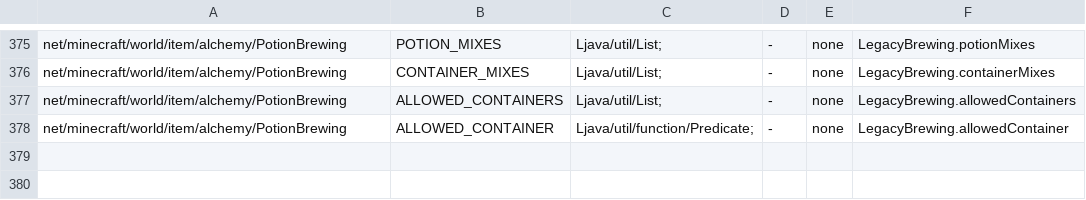
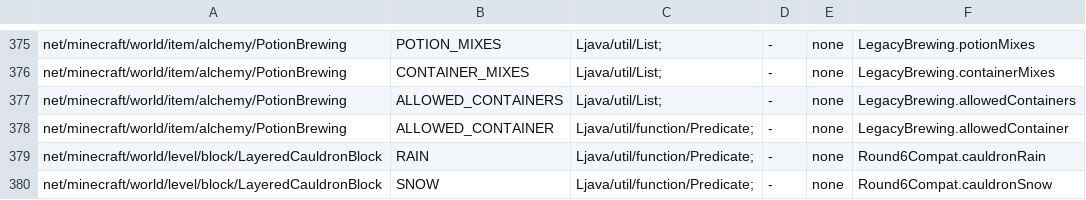
Before and after one commit to kylepitcock/Legacy-Connector, a TSV file: loader/src/main/resources/legacyconnector/forward/1.20.1/mc-fields.tsv, drawn as a sheet; only a part is shown, gaps mark what is left out.

```diff
--- a/loader/src/main/resources/legacyconnector/forward/1.20.1/mc-fields.tsv
+++ b/loader/src/main/resources/legacyconnector/forward/1.20.1/mc-fields.tsv
@@ -378 +378,3 @@ net/minecraft/world/item/alchemy/PotionBrewing	ALLOWED_CONTAINERS	Ljava/util/Lis
 net/minecraft/world/item/alchemy/PotionBrewing	ALLOWED_CONTAINER	Ljava/util/function/Predicate;	-	none	LegacyBrewing.allowedContainer
+net/minecraft/world/level/block/LayeredCauldronBlock	RAIN	Ljava/util/function/Predicate;	-	none	Round6Compat.cauldronRain
+net/minecraft/world/level/block/LayeredCauldronBlock	SNOW	Ljava/util/function/Predicate;	-	none	Round6Compat.cauldronSnow
```
Also changed, not shown: loader/src/main/resources/legacyconnector/forward/1.20.1/mc-calls.tsv, 1 other file.
